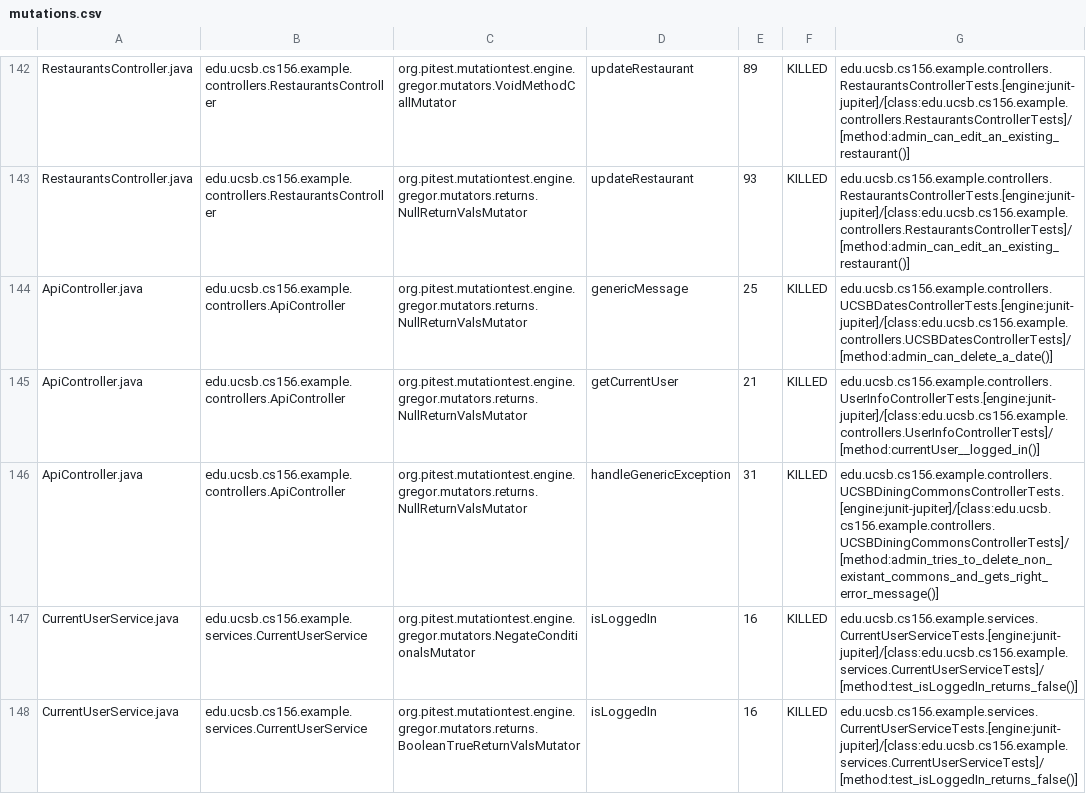
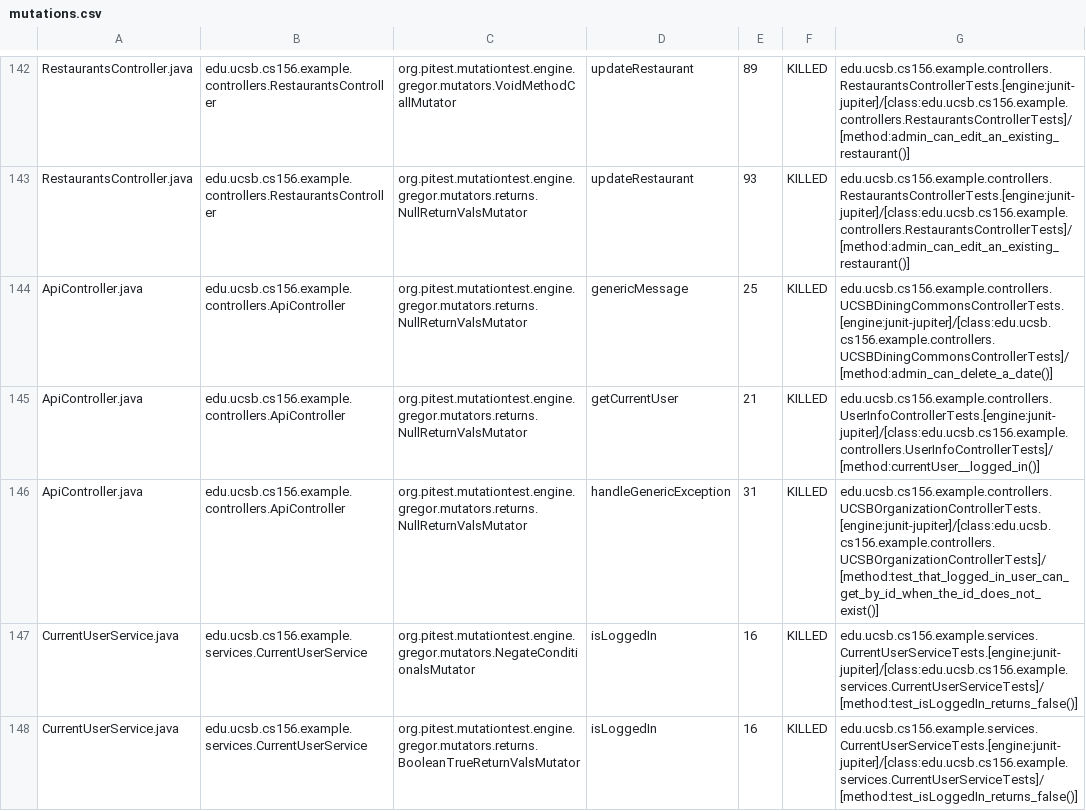
Before and after one commit to ucsb-cs156-f23/team03-f23-6pm-2, a CSV file: prs/78/pitest/mutations.csv, drawn as a sheet; only a part is shown, gaps mark what is left out.

Commit message:
Deploying to gh-pages from @ ucsb-cs156-f23/team03-f23-6pm-2@016a744fbf47ce78fdbd9e70a5d41794aa613a45 🚀

```diff
--- a/prs/78/pitest/mutations.csv
+++ b/prs/78/pitest/mutations.csv
@@ -143,5 +143,5 @@ RestaurantsController.java,edu.ucsb.cs156.example.controllers.RestaurantsControl
 RestaurantsController.java,edu.ucsb.cs156.example.controllers.RestaurantsController,org.pitest.mutationtest.engine.gregor.mutators.returns.NullReturnValsMutator,updateRestaurant,93,KILLED,edu.ucsb.cs156.example.controllers.RestaurantsControllerTests.[engine:junit-jupiter]/[class:edu.ucsb.cs156.example.controllers.RestaurantsControllerTests]/[method:admin_can_edit_an_existing_restaurant()]
-ApiController.java,edu.ucsb.cs156.example.controllers.ApiController,org.pitest.mutationtest.engine.gregor.mutators.returns.NullReturnValsMutator,genericMessage,25,KILLED,edu.ucsb.cs156.example.controllers.UCSBDatesControllerTests.[engine:junit-jupiter]/[class:edu.ucsb.cs156.example.controllers.UCSBDatesControllerTests]/[method:admin_can_delete_a_date()]
+ApiController.java,edu.ucsb.cs156.example.controllers.ApiController,org.pitest.mutationtest.engine.gregor.mutators.returns.NullReturnValsMutator,genericMessage,25,KILLED,edu.ucsb.cs156.example.controllers.UCSBDiningCommonsControllerTests.[engine:junit-jupiter]/[class:edu.ucsb.cs156.example.controllers.UCSBDiningCommonsControllerTests]/[method:admin_can_delete_a_date()]
 ApiController.java,edu.ucsb.cs156.example.controllers.ApiController,org.pitest.mutationtest.engine.gregor.mutators.returns.NullReturnValsMutator,getCurrentUser,21,KILLED,edu.ucsb.cs156.example.controllers.UserInfoControllerTests.[engine:junit-jupiter]/[class:edu.ucsb.cs156.example.controllers.UserInfoControllerTests]/[method:currentUser__logged_in()]
-ApiController.java,edu.ucsb.cs156.example.controllers.ApiController,org.pitest.mutationtest.engine.gregor.mutators.returns.NullReturnValsMutator,handleGenericException,31,KILLED,edu.ucsb.cs156.example.controllers.UCSBDiningCommonsControllerTests.[engine:junit-jupiter]/[class:edu.ucsb.cs156.example.controllers.UCSBDiningCommonsControllerTests]/[method:admin_tries_to_delete_non_existant_commons_and_gets_right_error_message()]
+ApiController.java,edu.ucsb.cs156.example.controllers.ApiController,org.pitest.mutationtest.engine.gregor.mutators.returns.NullReturnValsMutator,handleGenericException,31,KILLED,edu.ucsb.cs156.example.controllers.UCSBOrganizationControllerTests.[engine:junit-jupiter]/[class:edu.ucsb.cs156.example.controllers.UCSBOrganizationControllerTests]/[method:test_that_logged_in_user_can_get_by_id_when_the_id_does_not_exist()]
 CurrentUserService.java,edu.ucsb.cs156.example.services.CurrentUserService,org.pitest.mutationtest.engine.gregor.mutators.NegateConditionalsMutator,isLoggedIn,16,KILLED,edu.ucsb.cs156.example.services.CurrentUserServiceTests.[engine:junit-jupiter]/[class:edu.ucsb.cs156.example.services.CurrentUserServiceTests]/[method:test_isLoggedIn_returns_false()]
```
Also changed, not shown: 17 other files.
